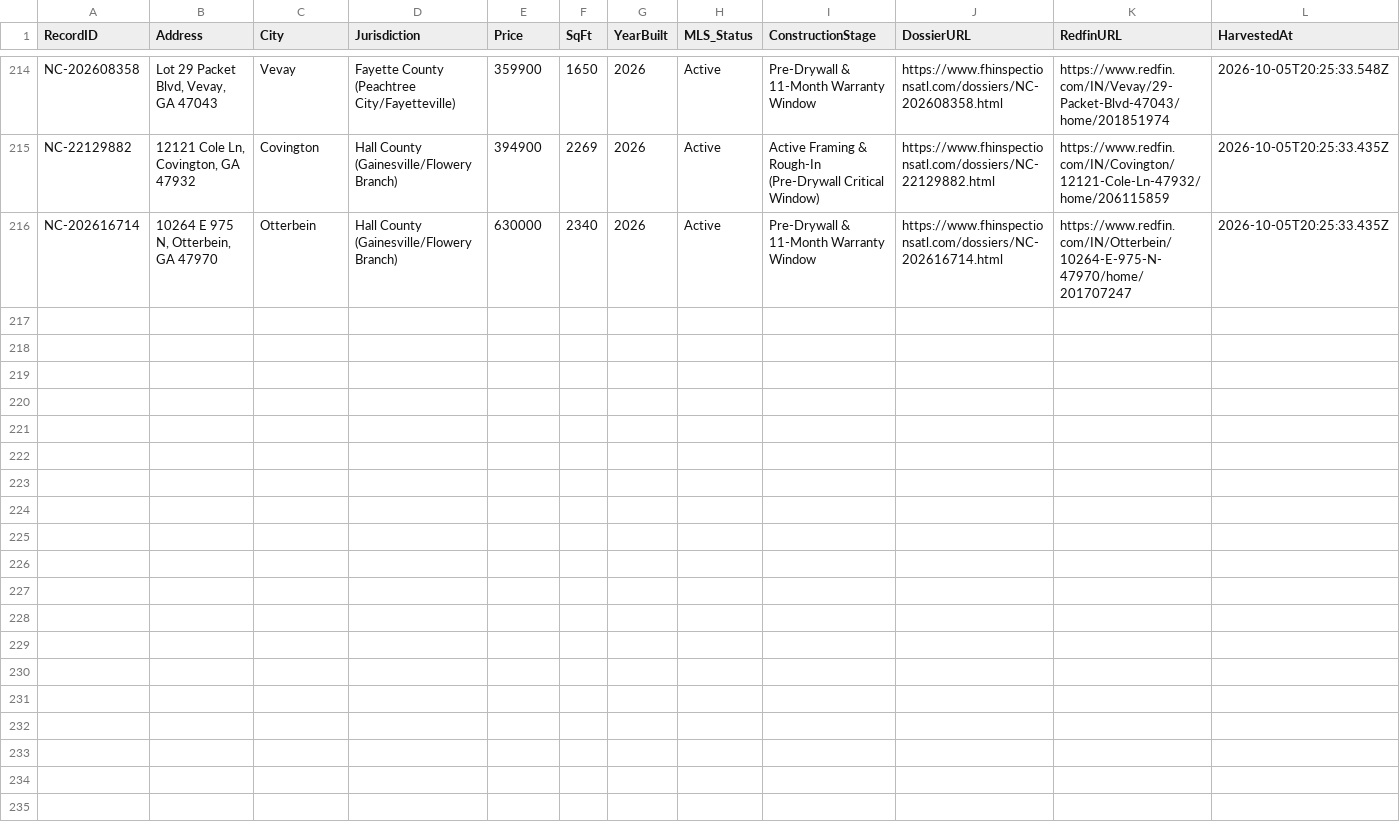
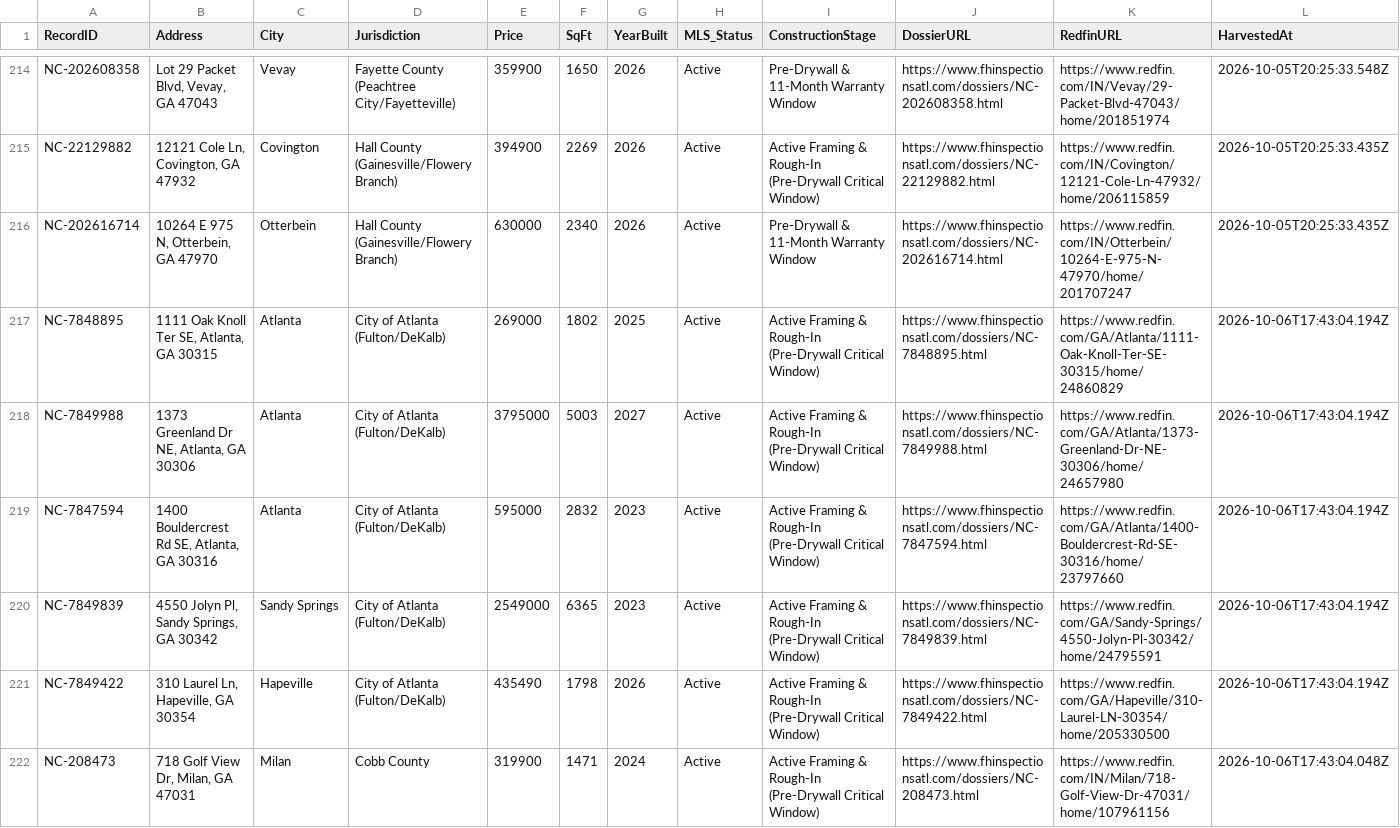
Before and after one commit to Foresightcmi/foresight-websitev2, a CSV file: data/new-construction-hot-sheet.csv, drawn as a sheet; only a part is shown, gaps mark what is left out.

Commit message:
chore(radar): automated metro atlanta new construction harvest and dossiers [skip ci]

```diff
--- a/data/new-construction-hot-sheet.csv
+++ b/data/new-construction-hot-sheet.csv
@@ -216 +216,7 @@ RecordID,Address,City,Jurisdiction,Price,SqFt,YearBuilt,MLS_Status,ConstructionS
 "NC-202616714","10264 E 975 N, Otterbein, GA 47970","Otterbein","Hall County (Gainesville/Flowery Branch)",630000,2340,2026,"Active","Pre-Drywall & 11-Month Warranty Window","https://www.fhinspectionsatl.com/dossiers/NC-202616714.html","https://www.redfin.com/IN/Otterbein/10264-E-975-N-47970/home/201707247","2026-10-05T20:25:33.435Z"
+"NC-7848895","1111 Oak Knoll Ter SE, Atlanta, GA 30315","Atlanta","City of Atlanta (Fulton/DeKalb)",269000,1802,2025,"Active","Active Framing & Rough-In (Pre-Drywall Critical Window)","https://www.fhinspectionsatl.com/dossiers/NC-7848895.html","https://www.redfin.com/GA/Atlanta/1111-Oak-Knoll-Ter-SE-30315/home/24860829","2026-10-06T17:43:04.194Z"
+"NC-7849988","1373 Greenland Dr NE, Atlanta, GA 30306","Atlanta","City of Atlanta (Fulton/DeKalb)",3795000,5003,2027,"Active","Active Framing & Rough-In (Pre-Drywall Critical Window)","https://www.fhinspectionsatl.com/dossiers/NC-7849988.html","https://www.redfin.com/GA/Atlanta/1373-Greenland-Dr-NE-30306/home/24657980","2026-10-06T17:43:04.194Z"
+"NC-7847594","1400 Bouldercrest Rd SE, Atlanta, GA 30316","Atlanta","City of Atlanta (Fulton/DeKalb)",595000,2832,2023,"Active","Active Framing & Rough-In (Pre-Drywall Critical Window)","https://www.fhinspectionsatl.com/dossiers/NC-7847594.html","https://www.redfin.com/GA/Atlanta/1400-Bouldercrest-Rd-SE-30316/home/23797660","2026-10-06T17:43:04.194Z"
+"NC-7849839","4550 Jolyn Pl, Sandy Springs, GA 30342","Sandy Springs","City of Atlanta (Fulton/DeKalb)",2549000,6365,2023,"Active","Active Framing & Rough-In (Pre-Drywall Critical Window)","https://www.fhinspectionsatl.com/dossiers/NC-7849839.html","https://www.redfin.com/GA/Sandy-Springs/4550-Jolyn-Pl-30342/home/24795591","2026-10-06T17:43:04.194Z"
+"NC-7849422","310 Laurel Ln, Hapeville, GA 30354","Hapeville","City of Atlanta (Fulton/DeKalb)",435490,1798,2026,"Active","Active Framing & Rough-In (Pre-Drywall Critical Window)","https://www.fhinspectionsatl.com/dossiers/NC-7849422.html","https://www.redfin.com/GA/Hapeville/310-Laurel-LN-30354/home/205330500","2026-10-06T17:43:04.194Z"
+"NC-208473","718 Golf View Dr, Milan, GA 47031","Milan","Cobb County",319900,1471,2024,"Active","Active Framing & Rough-In (Pre-Drywall Critical Window)","https://www.fhinspectionsatl.com/dossiers/NC-208473.html","https://www.redfin.com/IN/Milan/718-Golf-View-Dr-47031/home/107961156","2026-10-06T17:43:04.048Z"
```
Also changed, not shown: 8 other files.
